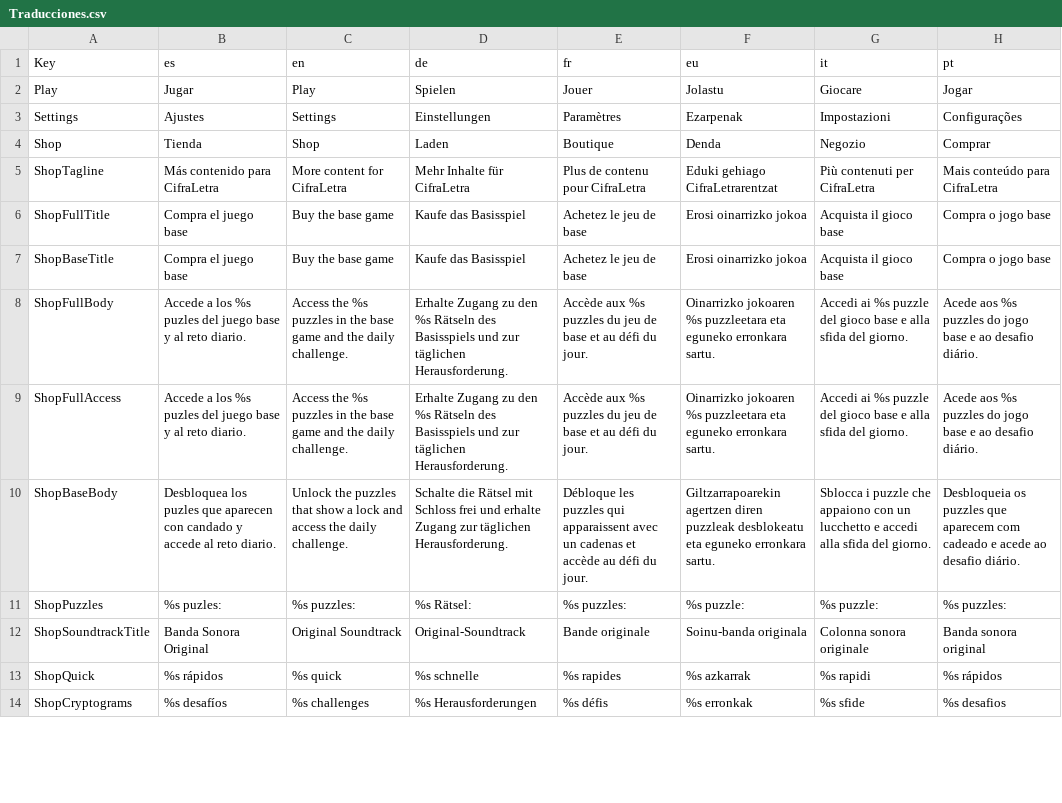
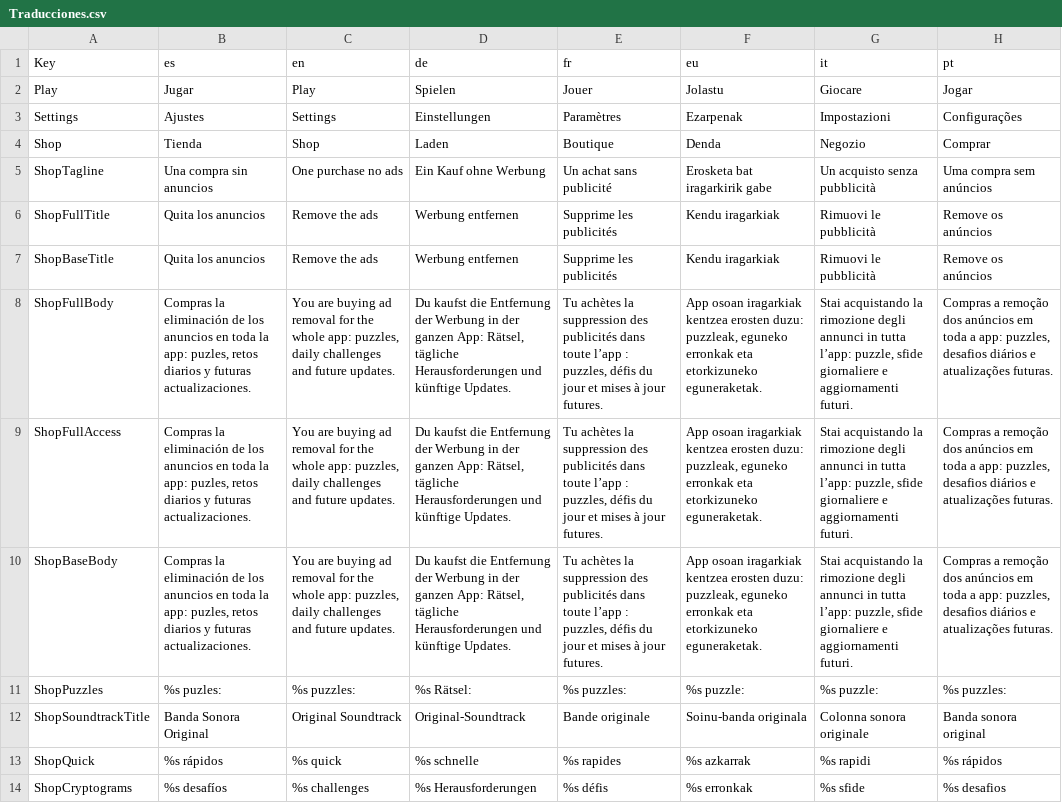
Before and after one commit to Aki7an/CabalaLiteraria, a CSV file: data/Traducciones.csv, drawn as a sheet; only a part is shown; the diff covers the shown part only; the diff names each change by its address in the sheet, - before the commit and + after, or states it on an @@ line.

```diff
--- a/data/Traducciones.csv
+++ b/data/Traducciones.csv
-B5 (es): Más contenido para CifraLetra
+B5 (es): Una compra sin anuncios
-C5 (en): More content for CifraLetra
+C5 (en): One purchase no ads
-D5 (de): Mehr Inhalte für CifraLetra
+D5 (de): Ein Kauf ohne Werbung
-E5 (fr): Plus de contenu pour CifraLetra
+E5 (fr): Un achat sans publicité
-F5 (eu): Eduki gehiago CifraLetrarentzat
+F5 (eu): Erosketa bat iragarkirik gabe
-G5 (it): Più contenuti per CifraLetra
+G5 (it): Un acquisto senza pubblicità
-H5 (pt): Mais conteúdo para CifraLetra
+H5 (pt): Uma compra sem anúncios
-B6:B7 (es): Compra el juego base
+B6:B7 (es): Quita los anuncios
-C6:C7 (en): Buy the base game
+C6:C7 (en): Remove the ads
-D6:D7 (de): Kaufe das Basisspiel
+D6:D7 (de): Werbung entfernen
-E6:E7 (fr): Achetez le jeu de base
+E6:E7 (fr): Supprime les publicités
-F6:F7 (eu): Erosi oinarrizko jokoa
+F6:F7 (eu): Kendu iragarkiak
-G6:G7 (it): Acquista il gioco base
+G6:G7 (it): Rimuovi le pubblicità
-H6:H7 (pt): Compra o jogo base
+H6:H7 (pt): Remove os anúncios
-B8:B9 (es): Accede a los %s puzles del juego base y al reto diario.
+B8:B9 (es): Compras la eliminación de los anuncios en toda la app: puzles, retos diarios y futuras actualizaciones.
-C8:C9 (en): Access the %s puzzles in the base game and the daily challenge.
+C8:C9 (en): You are buying ad removal for the whole app: puzzles, daily challenges and future updates.
-D8:D9 (de): Erhalte Zugang zu den %s Rätseln des Basisspiels und zur täglichen Herausforderung.
+D8:D9 (de): Du kaufst die Entfernung der Werbung in der ganzen App: Rätsel, tägliche Herausforderungen und künftige Updates.
-E8:E9 (fr): Accède aux %s puzzles du jeu de base et au défi du jour.
+E8:E9 (fr): Tu achètes la suppression des publicités dans toute l’app : puzzles, défis du jour et mises à jour futures.
-F8:F9 (eu): Oinarrizko jokoaren %s puzzleetara eta eguneko erronkara sartu.
+F8:F9 (eu): App osoan iragarkiak kentzea erosten duzu: puzzleak, eguneko erronkak eta etorkizuneko eguneraketak.
-G8:G9 (it): Accedi ai %s puzzle del gioco base e alla sfida del giorno.
+G8:G9 (it): Stai acquistando la rimozione degli annunci in tutta l’app: puzzle, sfide giornaliere e aggiornamenti futuri.
-H8:H9 (pt): Acede aos %s puzzles do jogo base e ao desafio diário.
+H8:H9 (pt): Compras a remoção dos anúncios em toda a app: puzzles, desafios diários e atualizações futuras.
-B10 (es): Desbloquea los puzles que aparecen con candado y accede al reto diario.
+B10 (es): Compras la eliminación de los anuncios en toda la app: puzles, retos diarios y futuras actualizaciones.
-C10 (en): Unlock the puzzles that show a lock and access the daily challenge.
+C10 (en): You are buying ad removal for the whole app: puzzles, daily challenges and future updates.
-D10 (de): Schalte die Rätsel mit Schloss frei und erhalte Zugang zur täglichen Herausforderung.
+D10 (de): Du kaufst die Entfernung der Werbung in der ganzen App: Rätsel, tägliche Herausforderungen und künftige Updates.
-E10 (fr): Débloque les puzzles qui apparaissent avec un cadenas et accède au défi du jour.
+E10 (fr): Tu achètes la suppression des publicités dans toute l’app : puzzles, défis du jour et mises à jour futures.
-F10 (eu): Giltzarrapoarekin agertzen diren puzzleak desblokeatu eta eguneko erronkara sartu.
+F10 (eu): App osoan iragarkiak kentzea erosten duzu: puzzleak, eguneko erronkak eta etorkizuneko eguneraketak.
-G10 (it): Sblocca i puzzle che appaiono con un lucchetto e accedi alla sfida del giorno.
+G10 (it): Stai acquistando la rimozione degli annunci in tutta l’app: puzzle, sfide giornaliere e aggiornamenti futuri.
-H10 (pt): Desbloqueia os puzzles que aparecem com cadeado e acede ao desafio diário.
+H10 (pt): Compras a remoção dos anúncios em toda a app: puzzles, desafios diários e atualizações futuras.
```
Also changed, not shown: 49 edited cells elsewhere in this file, 37 other files.
